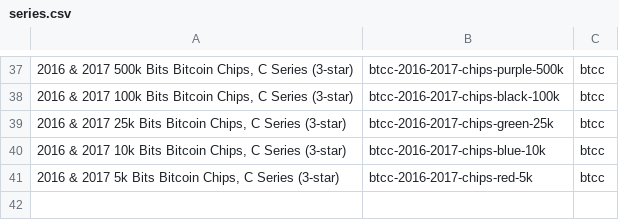
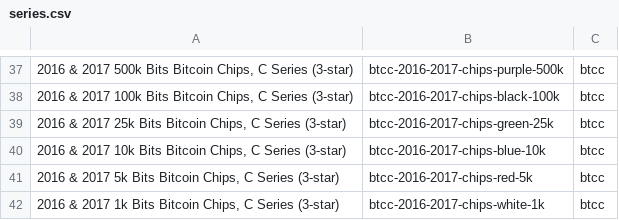
Before and after one commit to RaghavSood/collectibles, a CSV file: storage/sqlite/migrations/seeds/series.csv, drawn as a sheet; only a part is shown, gaps mark what is left out; the diff names each change by its address in the sheet, - before the commit and + after, or states it on an @@ line.

Commit message:
seeds,notes: BTCC 2016 C 0.001 BTC white chip

```diff
--- a/storage/sqlite/migrations/seeds/series.csv
+++ b/storage/sqlite/migrations/seeds/series.csv
+row 42: 2016 & 2017 1k Bits Bitcoin Chips, C Series (3-star) | btcc-2016-2017-chips-white-1k | btcc
```
Also changed, not shown: 4 other files.
